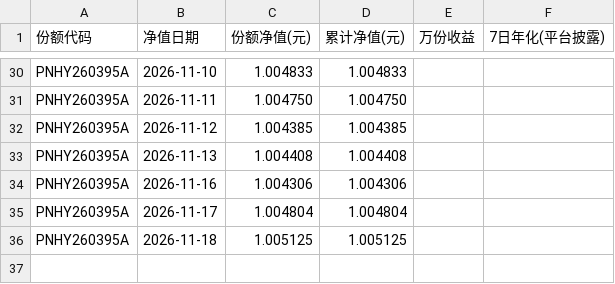
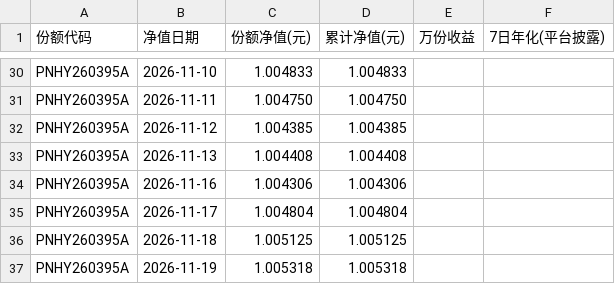
Before and after one commit to Pululu-515/licai-tracker, a CSV file: data/archive/Z7002426000328.csv, drawn as a sheet; only a part is shown, gaps mark what is left out.

```diff
--- a/data/archive/Z7002426000328.csv
+++ b/data/archive/Z7002426000328.csv
@@ -36 +36,2 @@ PNHY260395A,2026-11-17,1.004804,1.004804,,
 PNHY260395A,2026-11-18,1.005125,1.005125,,
+PNHY260395A,2026-11-19,1.005318,1.005318,,
```
Also changed, not shown: data/archive/Z7001126000218.csv, data/archive/Z7007126000099.csv, 21 other files.
